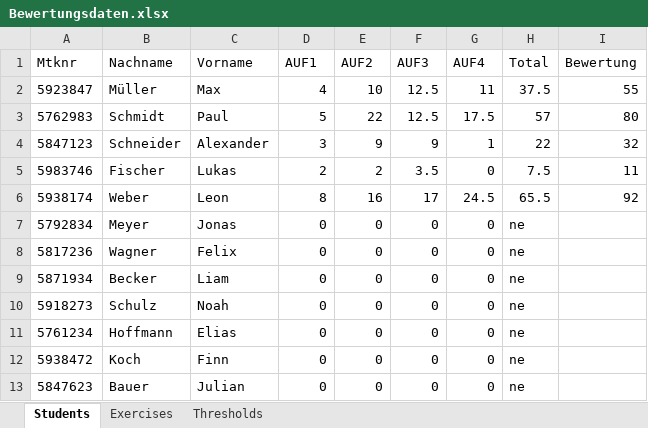
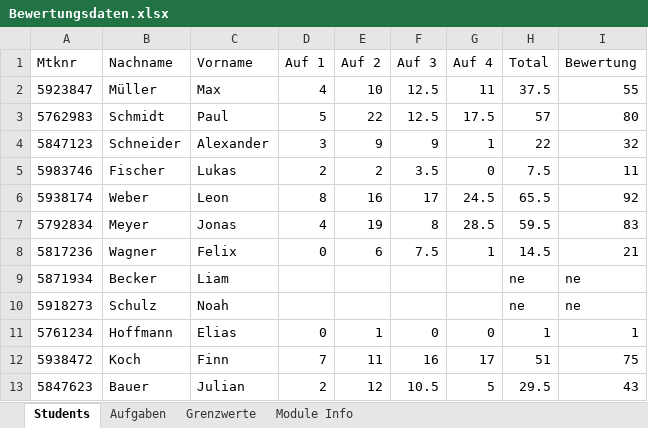
Before and after one commit to Tcheumen/klausurbewertung, an Excel workbook: backend/exports/Bewertungsdaten.xlsx, sheet Students, drawn as a sheet; only a part is shown; values as stored, in another font and other column widths than the file's, no borders; the diff covers the shown part only; the diff names each change by its address in the sheet, - before the commit and + after, or states it on an @@ line.

```diff
--- a/backend/exports/Bewertungsdaten.xlsx (sheet Students)
+++ b/backend/exports/Bewertungsdaten.xlsx (sheet Students)
-sheet tab: Exercises
+sheet tab: Aufgaben
-sheet tab: Thresholds
+sheet tab: Grenzwerte
+sheet tab: Module Info
-D1: AUF1
+D1: Auf 1
-E1: AUF2
+E1: Auf 2
-F1: AUF3
+F1: Auf 3
-G1: AUF4
+G1: Auf 4
-D7 (Auf 1): 0
+D7 (Auf 1): 4
-E7 (Auf 2): 0
+E7 (Auf 2): 19
-F7 (Auf 3): 0
+F7 (Auf 3): 8
-G7 (Auf 4): 0
+G7 (Auf 4): 28.5
-H7 (Total): ne
+H7 (Total): 59.5
-I7 (Bewertung): (empty)
+I7 (Bewertung): 83
-E8 (Auf 2): 0
+E8 (Auf 2): 6
-F8 (Auf 3): 0
+F8 (Auf 3): 7.5
-G8 (Auf 4): 0
+G8 (Auf 4): 1
-H8 (Total): ne
+H8 (Total): 14.5
-I8 (Bewertung): (empty)
+I8 (Bewertung): 21
-D9:D10 (Auf 1): 0
+D9:D10 (Auf 1): (empty)
-E9:E10 (Auf 2): 0
+E9:E10 (Auf 2): (empty)
-F9:F10 (Auf 3): 0
+F9:F10 (Auf 3): (empty)
-G9:G10 (Auf 4): 0
+G9:G10 (Auf 4): (empty)
-I9:I10 (Bewertung): (empty)
+I9:I10 (Bewertung): ne
-E11 (Auf 2): 0
+E11 (Auf 2): 1
-H11 (Total): ne
+H11 (Total): 1
-I11 (Bewertung): (empty)
+I11 (Bewertung): 1
-D12 (Auf 1): 0
+D12 (Auf 1): 7
-E12 (Auf 2): 0
+E12 (Auf 2): 11
-F12 (Auf 3): 0
+F12 (Auf 3): 16
-G12 (Auf 4): 0
+G12 (Auf 4): 17
-H12 (Total): ne
+H12 (Total): 51
-I12 (Bewertung): (empty)
+I12 (Bewertung): 75
-D13 (Auf 1): 0
+D13 (Auf 1): 2
-E13 (Auf 2): 0
+E13 (Auf 2): 12
-F13 (Auf 3): 0
+F13 (Auf 3): 10.5
-G13 (Auf 4): 0
+G13 (Auf 4): 5
-H13 (Total): ne
+H13 (Total): 29.5
-I13 (Bewertung): (empty)
+I13 (Bewertung): 43
```
Also changed, not shown: 119 edited cells elsewhere in this sheet, sheet Aufgaben, sheet Grenzwerte, 18 other files.
